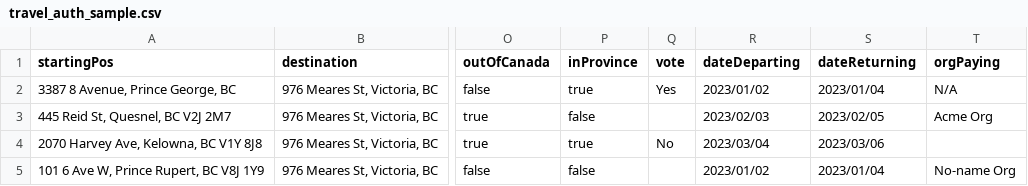
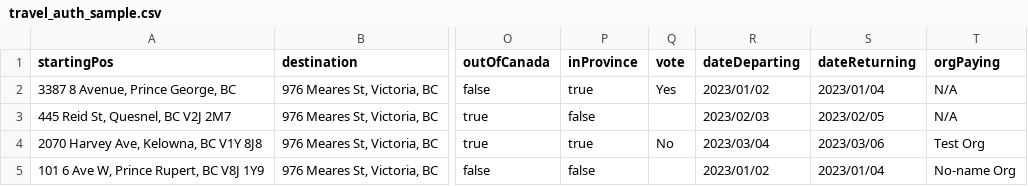
Before and after one commit to bcgov/travel-auth-generator, a CSV file: travel_auth_sample.csv, drawn as a sheet; only a part is shown, gaps mark what is left out; the diff names each change by its address in the sheet, - before the commit and + after, or states it on an @@ line.

Commit message:
changes to sample

```diff
--- a/travel_auth_sample.csv
+++ b/travel_auth_sample.csv
-T3 (orgPaying): Acme Org
+T3 (orgPaying): N/A
-T4 (orgPaying): (empty)
+T4 (orgPaying): Test Org
```
